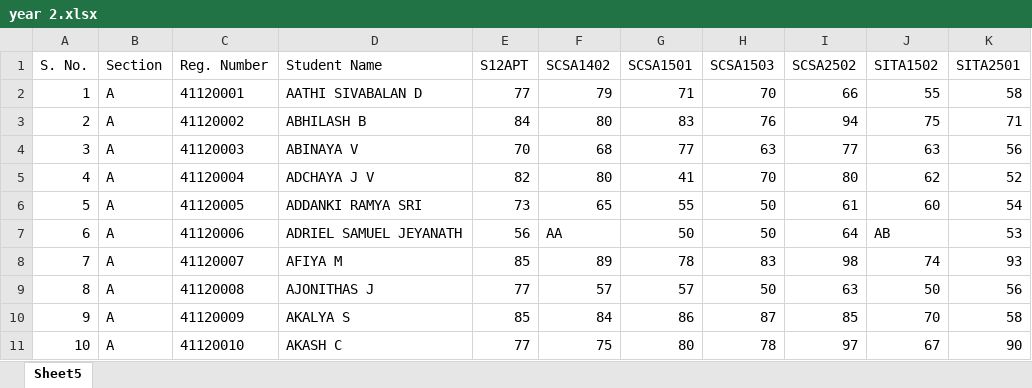
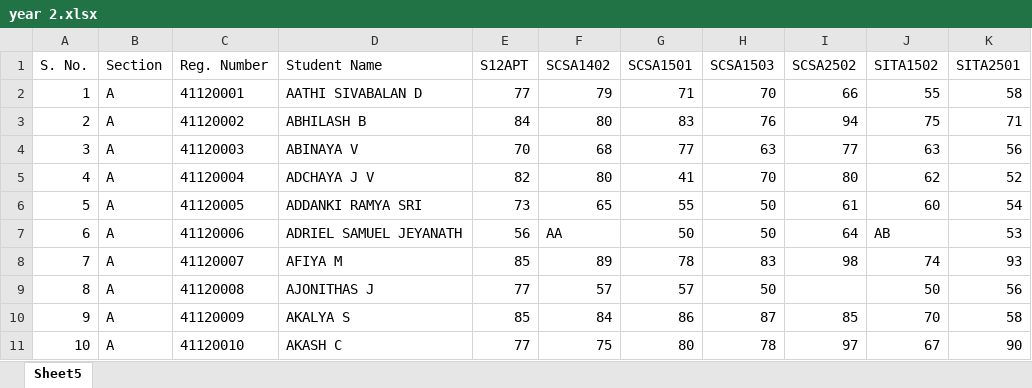
Before and after one commit to Jayashree-Hero/SRA, an Excel workbook: uploads/year 2.xlsx, sheet Sheet5, drawn as a sheet; only a part is shown; values as stored, in another font and other column widths than the file's, no borders; the diff names each change by its address in the sheet, - before the commit and + after, or states it on an @@ line.

```diff
--- a/uploads/year 2.xlsx (sheet Sheet5)
+++ b/uploads/year 2.xlsx (sheet Sheet5)
-I9 (SCSA2502): 63
+I9 (SCSA2502): (empty)
```
Also changed, not shown: uploads/year.xlsx, 24 other files.
